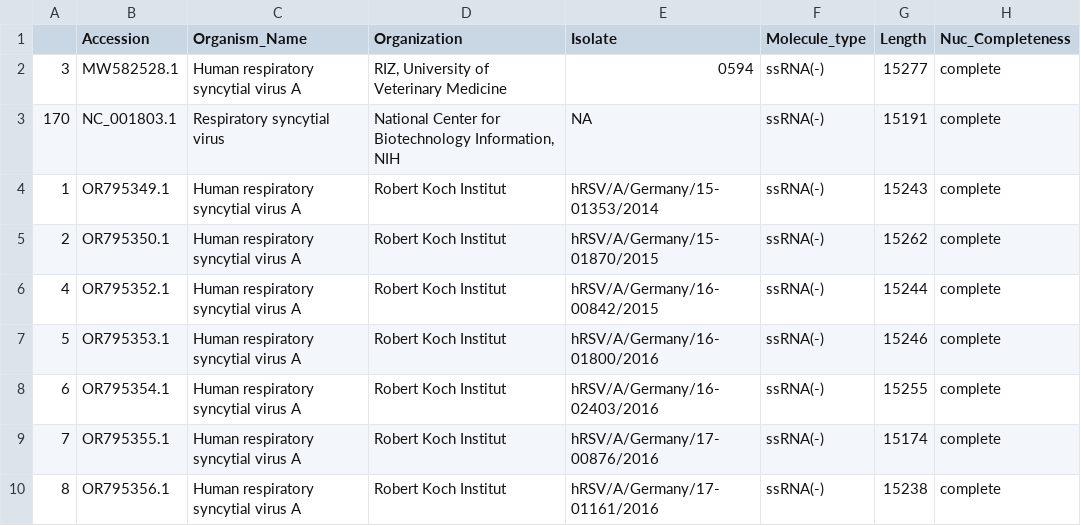
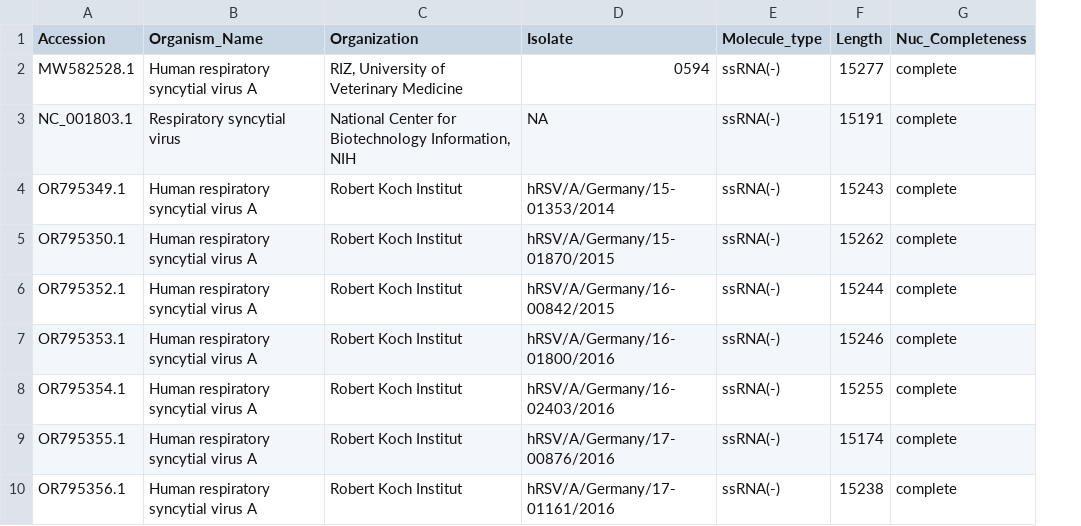
Before and after one commit to ina-l1/Genetic_Diversity_RSV, a CSV file: rsvA_ref_metadata.csv, drawn as a sheet; only a part is shown; the diff covers the shown part only; the diff names each change by its address in the sheet, - before the commit and + after, or states it on an @@ line.

```diff
--- a/rsvA_ref_metadata.csv
+++ b/rsvA_ref_metadata.csv
-column A, rows 2-10: 3 | 170 | 1 | 2 | 4 | 5 | 6 | 7 | 8
```
Also changed, not shown: 1 removed row elsewhere in this file, NCBI_rsvA_wgs_germany_2015.csv, NCBI_rsvB_wgs_germany_2015.csv, 21 other files.
